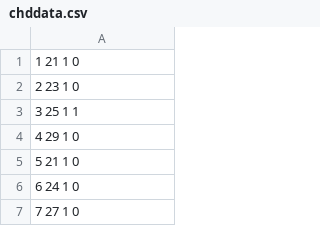
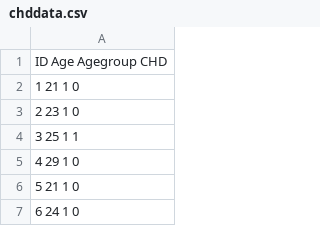
Before and after one commit to CompPhysics/MachineLearning, a CSV file: doc/src/week38/DataFiles/chddata.csv, drawn as a sheet; only a part is shown; the shorter side is filled out with more unchanged rows.

Commit message:
adding material to week 38

```diff
--- a/doc/src/week38/DataFiles/chddata.csv
+++ b/doc/src/week38/DataFiles/chddata.csv
@@ -1 +1,2 @@
+ID   Age    Agegroup   CHD
 1    21      1         0
```
Also changed, not shown: 2 other files.
